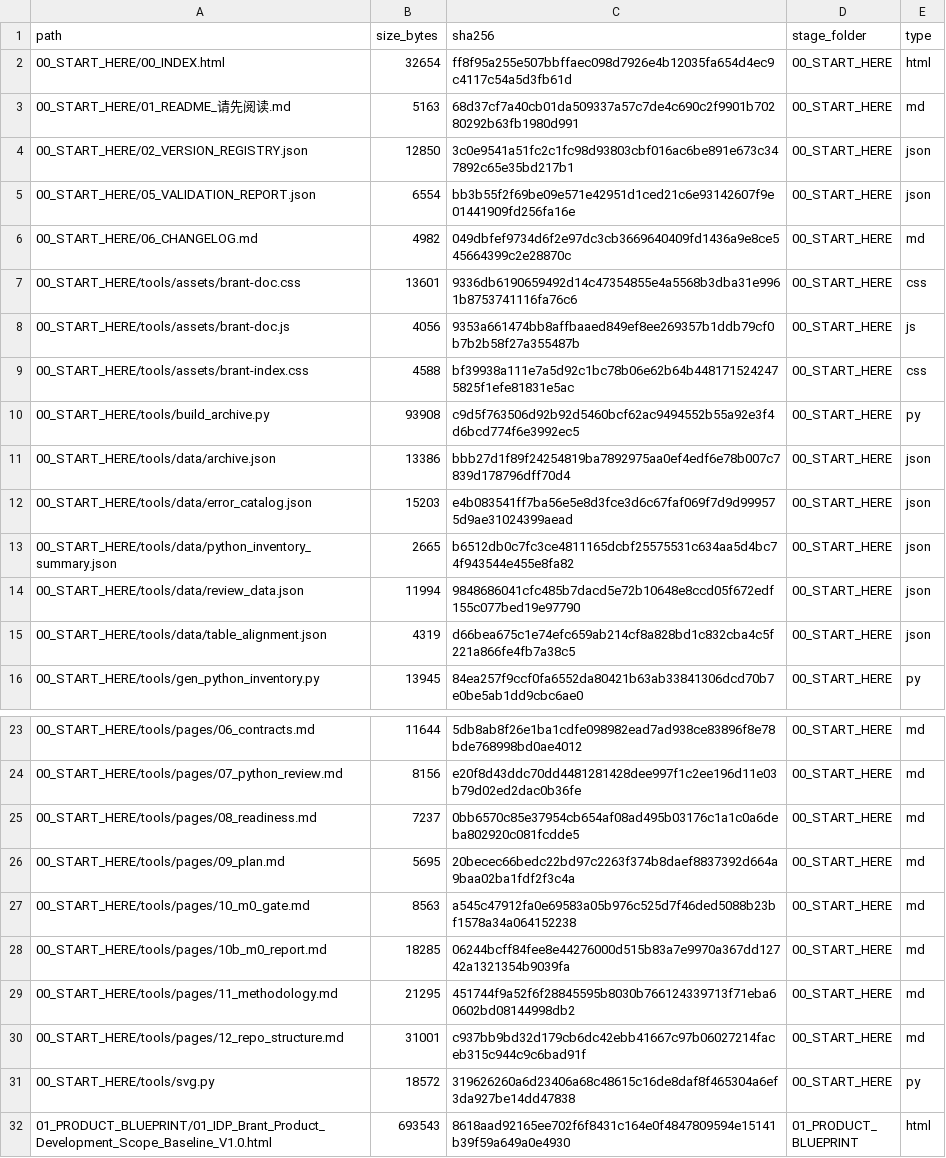
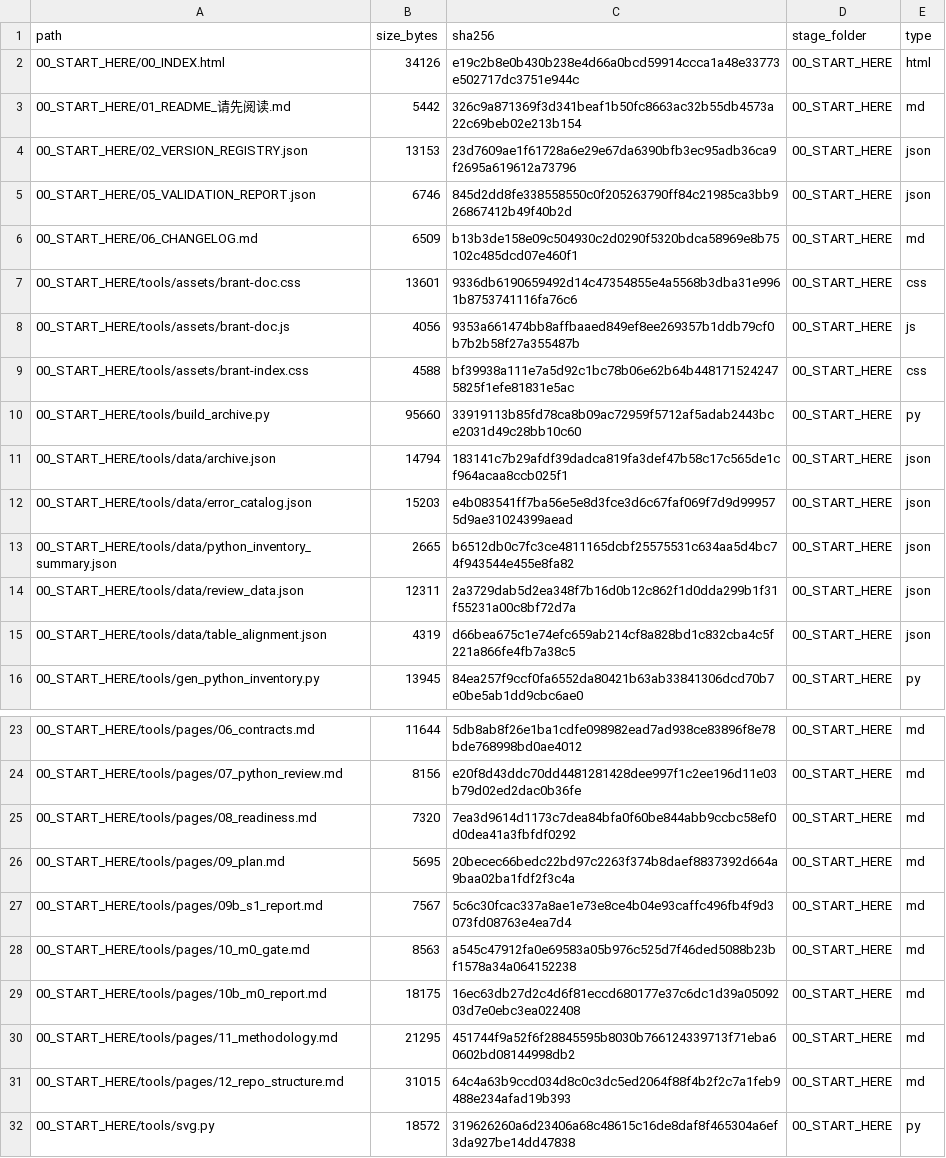
Before and after one commit to idp-xyz/idp-brantgo, a CSV file: docs/00_START_HERE/03_FILE_MANIFEST.csv, drawn as a sheet; only a part is shown, gaps mark what is left out; the shorter side is filled out with more unchanged rows; the diff covers the shown part only.

```diff
--- a/docs/00_START_HERE/03_FILE_MANIFEST.csv
+++ b/docs/00_START_HERE/03_FILE_MANIFEST.csv
@@ -1,7 +1,7 @@
 path,size_bytes,sha256,stage_folder,type
-00_START_HERE/00_INDEX.html,32654,ff8f95a255e507bbffaec098d7926e4b12035fa654d4ec9c4117c54a5d3fb61d,00_START_HERE,html
-00_START_HERE/01_README_请先阅读.md,5163,68d37cf7a40cb01da509337a57c7de4c690c2f9901b70280292b63fb1980d991,00_START_HERE,md
-00_START_HERE/02_VERSION_REGISTRY.json,12850,3c0e9541a51fc2c1fc98d93803cbf016ac6be891e673c347892c65e35bd217b1,00_START_HERE,json
-00_START_HERE/05_VALIDATION_REPORT.json,6554,bb3b55f2f69be09e571e42951d1ced21c6e93142607f9e01441909fd256fa16e,00_START_HERE,json
-00_START_HERE/06_CHANGELOG.md,4982,049dbfef9734d6f2e97dc3cb3669640409fd1436a9e8ce545664399c2e28870c,00_START_HERE,md
+00_START_HERE/00_INDEX.html,34126,e19c2b8e0b430b238e4d66a0bcd59914ccca1a48e33773e502717dc3751e944c,00_START_HERE,html
+00_START_HERE/01_README_请先阅读.md,5442,326c9a871369f3d341beaf1b50fc8663ac32b55db4573a22c69beb02e213b154,00_START_HERE,md
+00_START_HERE/02_VERSION_REGISTRY.json,13153,23d7609ae1f61728a6e29e67da6390bfb3ec95adb36ca9f2695a619612a73796,00_START_HERE,json
+00_START_HERE/05_VALIDATION_REPORT.json,6746,845d2dd8fe338558550c0f205263790ff84c21985ca3bb926867412b49f40b2d,00_START_HERE,json
+00_START_HERE/06_CHANGELOG.md,6509,b13b3de158e09c504930c2d0290f5320bdca58969e8b75102c485dcd07e460f1,00_START_HERE,md
 00_START_HERE/tools/assets/brant-doc.css,13601,9336db6190659492d14c47354855e4a5568b3dba31e9961b8753741116fa76c6,00_START_HERE,css
@@ -9,7 +9,7 @@
 00_START_HERE/tools/assets/brant-index.css,4588,bf39938a111e7a5d92c1bc78b06e62b64b4481715242475825f1efe81831e5ac,00_START_HERE,css
-00_START_HERE/tools/build_archive.py,93908,c9d5f763506d92b92d5460bcf62ac9494552b55a92e3f4d6bcd774f6e3992ec5,00_START_HERE,py
-00_START_HERE/tools/data/archive.json,13386,bbb27d1f89f24254819ba7892975aa0ef4edf6e78b007c7839d178796dff70d4,00_START_HERE,json
+00_START_HERE/tools/build_archive.py,95660,33919113b85fd78ca8b09ac72959f5712af5adab2443bce2031d49c28bb10c60,00_START_HERE,py
+00_START_HERE/tools/data/archive.json,14794,183141c7b29afdf39dadca819fa3def47b58c17c565de1cf964acaa8ccb025f1,00_START_HERE,json
 00_START_HERE/tools/data/error_catalog.json,15203,e4b083541ff7ba56e5e8d3fce3d6c67faf069f7d9d999575d9ae31024399aead,00_START_HERE,json
 00_START_HERE/tools/data/python_inventory_summary.json,2665,b6512db0c7fc3ce4811165dcbf25575531c634aa5d4bc74f943544e455e8fa82,00_START_HERE,json
-00_START_HERE/tools/data/review_data.json,11994,9848686041cfc485b7dacd5e72b10648e8ccd05f672edf155c077bed19e97790,00_START_HERE,json
+00_START_HERE/tools/data/review_data.json,12311,2a3729dab5d2ea348f7b16d0b12c862f1d0dda299b1f31f55231a00c8bf72d7a,00_START_HERE,json
 00_START_HERE/tools/data/table_alignment.json,4319,d66bea675c1e74efc659ab214cf8a828bd1c832cba4c5f221a866fe4fb7a38c5,00_START_HERE,json
@@ -24,8 +24,9 @@
 00_START_HERE/tools/pages/07_python_review.md,8156,e20f8d43ddc70dd4481281428dee997f1c2ee196d11e03b79d02ed2dac0b36fe,00_START_HERE,md
-00_START_HERE/tools/pages/08_readiness.md,7237,0bb6570c85e37954cb654af08ad495b03176c1a1c0a6deba802920c081fcdde5,00_START_HERE,md
+00_START_HERE/tools/pages/08_readiness.md,7320,7ea3d9614d1173c7dea84bfa0f60be844abb9ccbc58ef0d0dea41a3fbfdf0292,00_START_HERE,md
 00_START_HERE/tools/pages/09_plan.md,5695,20becec66bedc22bd97c2263f374b8daef8837392d664a9baa02ba1fdf2f3c4a,00_START_HERE,md
+00_START_HERE/tools/pages/09b_s1_report.md,7567,5c6c30fcac337a8ae1e73e8ce4b04e93caffc496fb4f9d3073fd08763e4ea7d4,00_START_HERE,md
 00_START_HERE/tools/pages/10_m0_gate.md,8563,a545c47912fa0e69583a05b976c525d7f46ded5088b23bf1578a34a064152238,00_START_HERE,md
-00_START_HERE/tools/pages/10b_m0_report.md,18285,06244bcff84fee8e44276000d515b83a7e9970a367dd12742a1321354b9039fa,00_START_HERE,md
+00_START_HERE/tools/pages/10b_m0_report.md,18175,16ec63db27d2c4d6f81eccd680177e37c6dc1d39a0509203d7e0ebc3ea022408,00_START_HERE,md
 00_START_HERE/tools/pages/11_methodology.md,21295,451744f9a52f6f28845595b8030b766124339713f71eba60602bd08144998db2,00_START_HERE,md
-00_START_HERE/tools/pages/12_repo_structure.md,31001,c937bb9bd32d179cb6dc42ebb41667c97b06027214faceb315c944c9c6bad91f,00_START_HERE,md
+00_START_HERE/tools/pages/12_repo_structure.md,31015,64c4a63b9ccd034d8c0c3dc5ed2064f88f4b2f2c7a1feb9488e234afad19b393,00_START_HERE,md
 00_START_HERE/tools/svg.py,18572,319626260a6d23406a68c48615c16de8daf8f465304a6ef3da927be14dd47838,00_START_HERE,py
```
Also changed, not shown: 8 added rows and 28 edited cells elsewhere in this file, docs/03_STRATEGIC_DDD/03_FACT_AUTHORITY/02_Context_Relationships_V0.1.csv, docs/08_ENGINEERING_READINESS/02_Python_Test_to_Go_Mapping_V0.1.csv, 32 other files.
